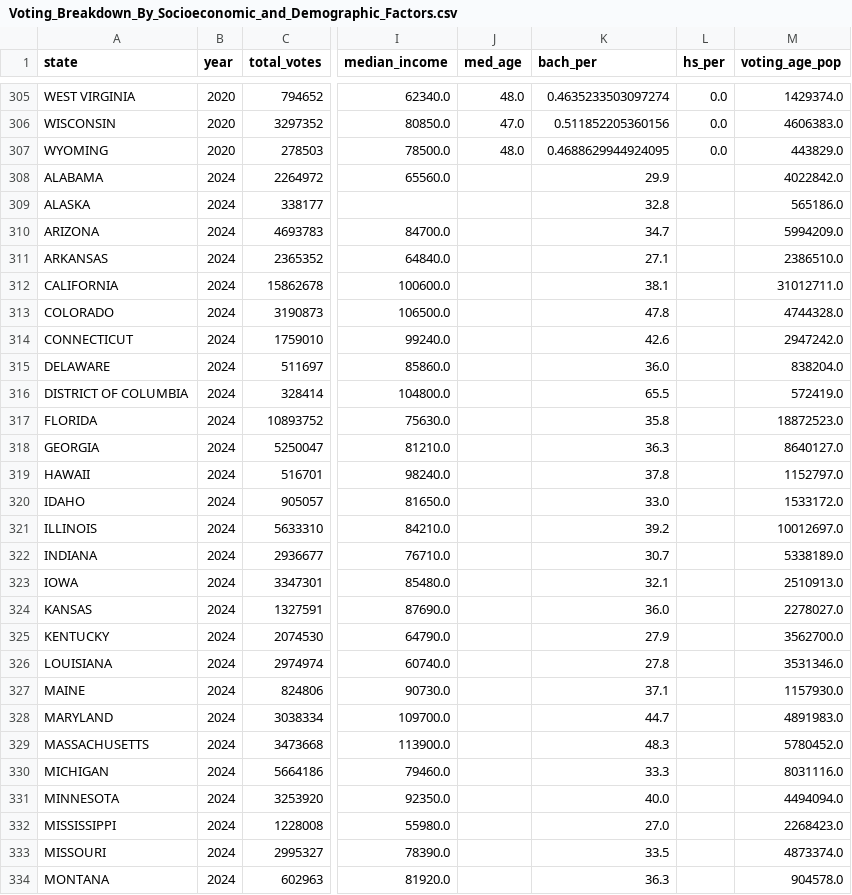
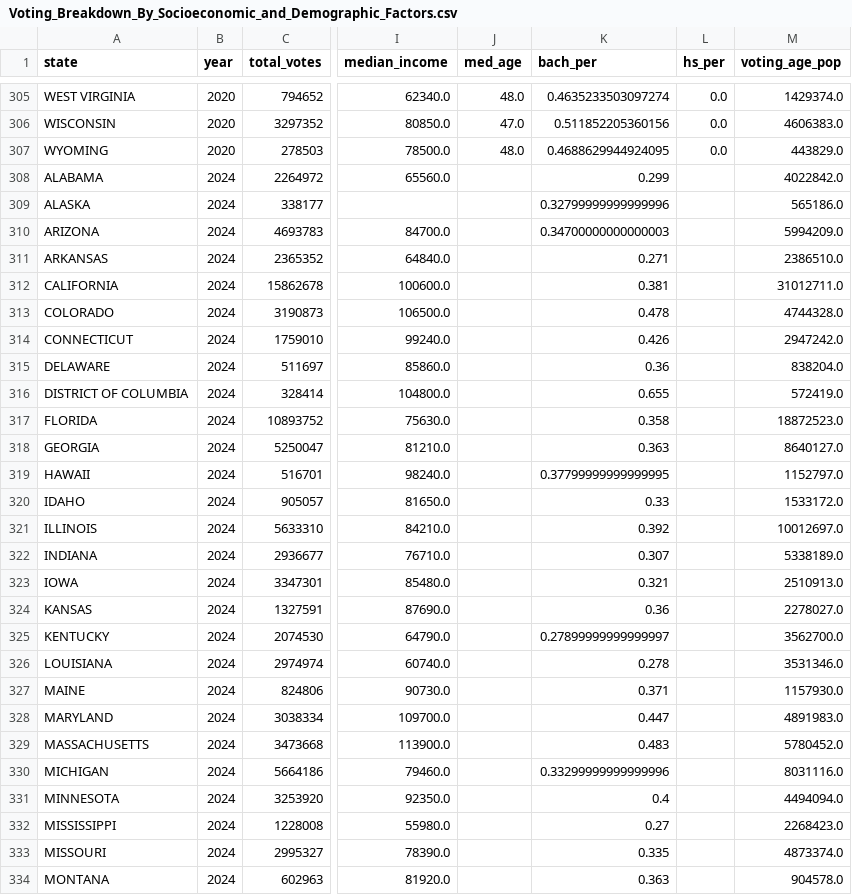
Before and after one commit to jamilditter/election_results, a CSV file: data/Voting_Breakdown_By_Socioeconomic_and_Demographic_Factors.csv, drawn as a sheet; only a part is shown, gaps mark what is left out; the diff covers the shown part only; the diff names each change by its address in the sheet, - before the commit and + after, or states it on an @@ line.

Commit message:
finally fixed bach_per 2024

```diff
--- a/data/Voting_Breakdown_By_Socioeconomic_and_Demographic_Factors.csv
+++ b/data/Voting_Breakdown_By_Socioeconomic_and_Demographic_Factors.csv
-K308 (bach_per): 29.9
+K308 (bach_per): 0.299
-K309 (bach_per): 32.8
+K309 (bach_per): 0.32799999999999996
-K310 (bach_per): 34.7
+K310 (bach_per): 0.34700000000000003
-K311 (bach_per): 27.1
+K311 (bach_per): 0.271
-K312 (bach_per): 38.1
+K312 (bach_per): 0.381
-K313 (bach_per): 47.8
+K313 (bach_per): 0.478
-K314 (bach_per): 42.6
+K314 (bach_per): 0.426
-K315 (bach_per): 36.0
+K315 (bach_per): 0.36
-K316 (bach_per): 65.5
+K316 (bach_per): 0.655
-K317 (bach_per): 35.8
+K317 (bach_per): 0.358
-K318 (bach_per): 36.3
+K318 (bach_per): 0.363
-K319 (bach_per): 37.8
+K319 (bach_per): 0.37799999999999995
-K320 (bach_per): 33.0
+K320 (bach_per): 0.33
-K321 (bach_per): 39.2
+K321 (bach_per): 0.392
-K322 (bach_per): 30.7
+K322 (bach_per): 0.307
-K323 (bach_per): 32.1
+K323 (bach_per): 0.321
-K324 (bach_per): 36.0
+K324 (bach_per): 0.36
-K325 (bach_per): 27.9
+K325 (bach_per): 0.27899999999999997
-K326 (bach_per): 27.8
+K326 (bach_per): 0.278
-K327 (bach_per): 37.1
+K327 (bach_per): 0.371
-K328 (bach_per): 44.7
+K328 (bach_per): 0.447
-K329 (bach_per): 48.3
+K329 (bach_per): 0.483
-K330 (bach_per): 33.3
+K330 (bach_per): 0.33299999999999996
-K331 (bach_per): 40.0
+K331 (bach_per): 0.4
-K332 (bach_per): 27.0
+K332 (bach_per): 0.27
-K333 (bach_per): 33.5
+K333 (bach_per): 0.335
-K334 (bach_per): 36.3
+K334 (bach_per): 0.363
```
Also changed, not shown: 24 edited cells elsewhere in this file.
